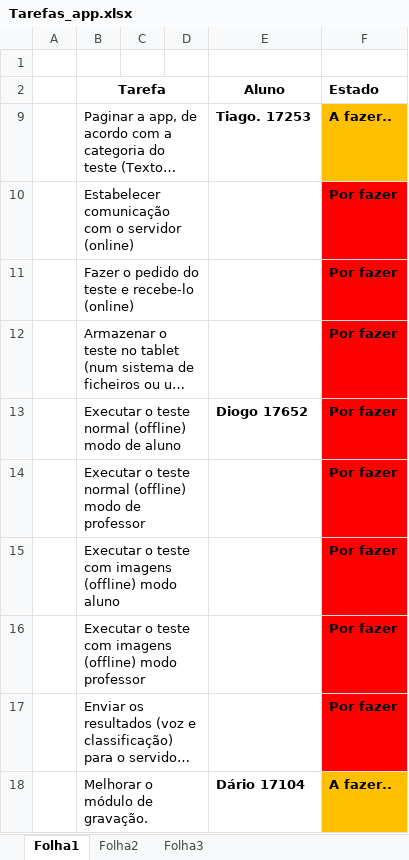
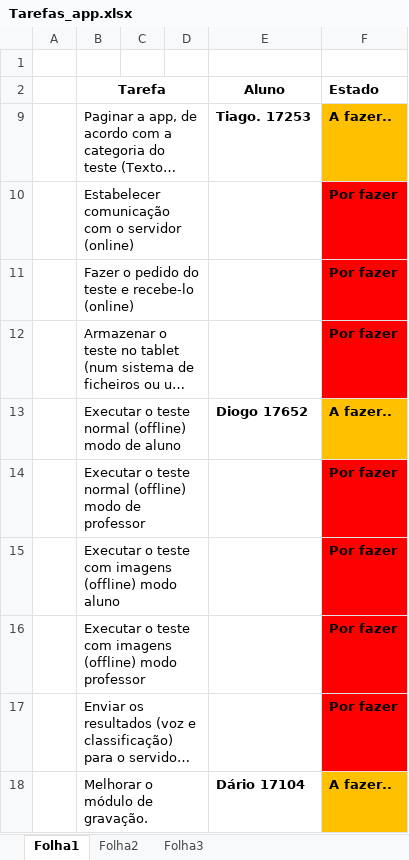
Before and after one commit to iptomar/letrinhas, an Excel workbook: Tarefas_app.xlsx, sheet Folha1, drawn as a sheet; long unchanged cells end in …; values as stored, in another font and other column widths than the file's, no borders; the diff names each change by its address in the sheet, - before the commit and + after, or states it on an @@ line.

Commit message:
Testes modo aluno, que terão de ser posteriormente ligados com a página da escolha de categoria

```diff
--- a/Tarefas_app.xlsx (sheet Folha1)
+++ b/Tarefas_app.xlsx (sheet Folha1)
-F13 (Estado): Por fazer
+F13 (Estado): A fazer..
-F13 fill: #FF0000
+F13 fill: #FFC000
```
